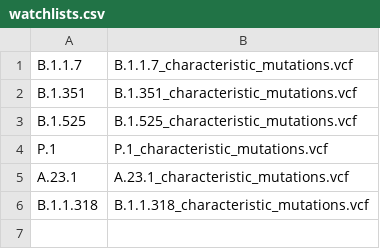
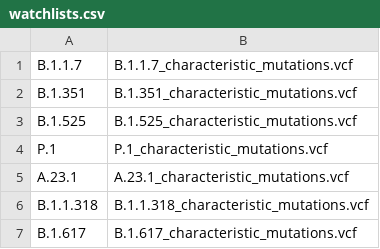
Before and after one commit to BCCDC-PHL/ncov-watchlists, a CSV file: watchlists/watchlists.csv, drawn as a sheet; the diff names each change by its address in the sheet, - before the commit and + after, or states it on an @@ line.

```diff
--- a/watchlists/watchlists.csv
+++ b/watchlists/watchlists.csv
+row 7: B.1.617 | B.1.617_characteristic_mutations.vcf
```
Also changed, not shown: 1 other file.
